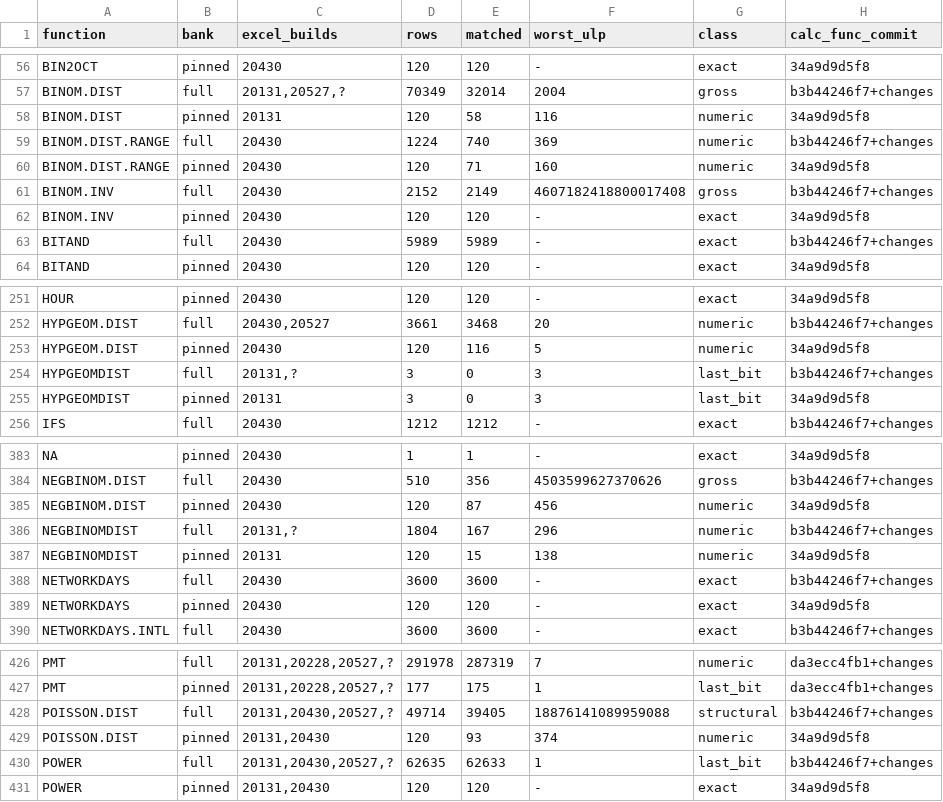
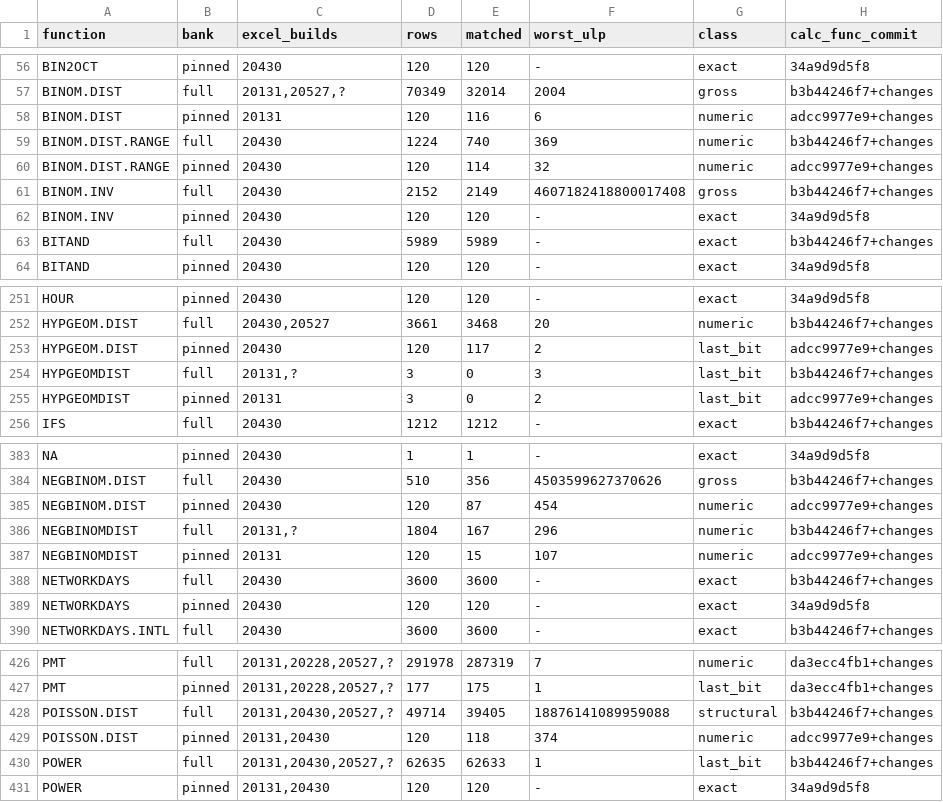
Before and after one commit to DnaCalc/DnaCalc, a TSV file: crates/calc-func/witness-status.tsv, drawn as a sheet; only a part is shown, gaps mark what is left out.

```diff
--- a/crates/calc-func/witness-status.tsv
+++ b/crates/calc-func/witness-status.tsv
@@ -57,5 +57,5 @@ BIN2OCT	pinned	20430	120	120	-	exact	34a9d9d5f8
 BINOM.DIST	full	20131,20527,?	70349	32014	2004	gross	b3b44246f7+changes
-BINOM.DIST	pinned	20131	120	58	116	numeric	34a9d9d5f8
+BINOM.DIST	pinned	20131	120	116	6	numeric	adcc9977e9+changes
 BINOM.DIST.RANGE	full	20430	1224	740	369	numeric	b3b44246f7+changes
-BINOM.DIST.RANGE	pinned	20430	120	71	160	numeric	34a9d9d5f8
+BINOM.DIST.RANGE	pinned	20430	120	114	32	numeric	adcc9977e9+changes
 BINOM.INV	full	20430	2152	2149	4607182418800017408	gross	b3b44246f7+changes
@@ -252,5 +252,5 @@ HOUR	pinned	20430	120	120	-	exact	34a9d9d5f8
 HYPGEOM.DIST	full	20430,20527	3661	3468	20	numeric	b3b44246f7+changes
-HYPGEOM.DIST	pinned	20430	120	116	5	numeric	34a9d9d5f8
+HYPGEOM.DIST	pinned	20430	120	117	2	last_bit	adcc9977e9+changes
 HYPGEOMDIST	full	20131,?	3	0	3	last_bit	b3b44246f7+changes
-HYPGEOMDIST	pinned	20131	3	0	3	last_bit	34a9d9d5f8
+HYPGEOMDIST	pinned	20131	3	0	2	last_bit	adcc9977e9+changes
 IFS	full	20430	1212	1212	-	exact	b3b44246f7+changes
@@ -384,5 +384,5 @@ NA	pinned	20430	1	1	-	exact	34a9d9d5f8
 NEGBINOM.DIST	full	20430	510	356	4503599627370626	gross	b3b44246f7+changes
-NEGBINOM.DIST	pinned	20430	120	87	456	numeric	34a9d9d5f8
+NEGBINOM.DIST	pinned	20430	120	87	454	numeric	adcc9977e9+changes
 NEGBINOMDIST	full	20131,?	1804	167	296	numeric	b3b44246f7+changes
-NEGBINOMDIST	pinned	20131	120	15	138	numeric	34a9d9d5f8
+NEGBINOMDIST	pinned	20131	120	15	107	numeric	adcc9977e9+changes
 NETWORKDAYS	full	20430	3600	3600	-	exact	b3b44246f7+changes
@@ -428,3 +428,3 @@ PMT	pinned	20131,20228,20527,?	177	175	1	last_bit	da3ecc4fb1+changes
 POISSON.DIST	full	20131,20430,20527,?	49714	39405	18876141089959088	structural	b3b44246f7+changes
-POISSON.DIST	pinned	20131,20430	120	93	374	numeric	34a9d9d5f8
+POISSON.DIST	pinned	20131,20430	120	118	374	numeric	adcc9977e9+changes
 POWER	full	20131,20430,20527,?	62635	62633	1	last_bit	b3b44246f7+changes
```
Also changed, not shown: 11 other files.
